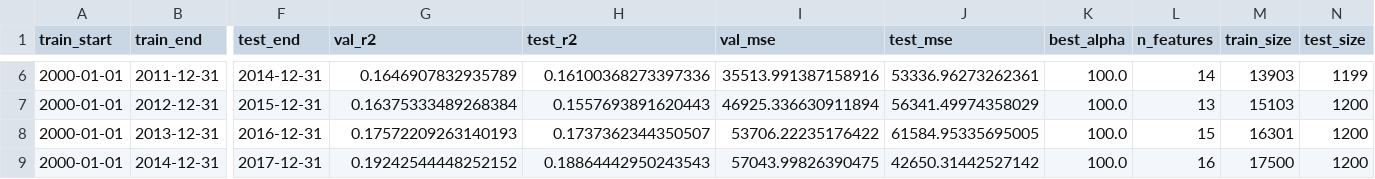
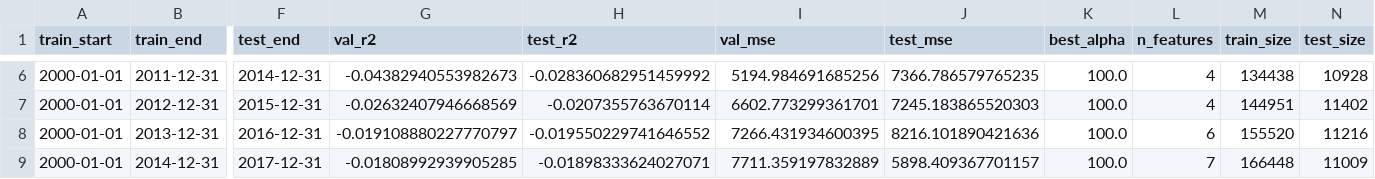
Before and after one commit to ThisIsMirk/stockpred, a CSV file: eps_predictions/enhanced_ridge_eps_results_30features.csv, drawn as a sheet; only a part is shown, gaps mark what is left out; the diff covers the shown part only; the diff names each change by its address in the sheet, - before the commit and + after, or states it on an @@ line.

```diff
--- a/eps_predictions/enhanced_ridge_eps_results_30features.csv
+++ b/eps_predictions/enhanced_ridge_eps_results_30features.csv
-G6 (val_r2): 0.1646907832935789
+G6 (val_r2): -0.04382940553982673
-H6 (test_r2): 0.16100368273397336
+H6 (test_r2): -0.028360682951459992
-I6 (val_mse): 35513.991387158916
+I6 (val_mse): 5194.984691685256
-J6 (test_mse): 53336.96273262361
+J6 (test_mse): 7366.786579765235
-L6 (n_features): 14
+L6 (n_features): 4
-M6 (train_size): 13903
+M6 (train_size): 134438
-N6 (test_size): 1199
+N6 (test_size): 10928
-G7 (val_r2): 0.16375333489268384
+G7 (val_r2): -0.02632407946668569
-H7 (test_r2): 0.1557693891620443
+H7 (test_r2): -0.0207355763670114
-I7 (val_mse): 46925.336630911894
+I7 (val_mse): 6602.773299361701
-J7 (test_mse): 56341.49974358029
+J7 (test_mse): 7245.183865520303
-L7 (n_features): 13
+L7 (n_features): 4
-M7 (train_size): 15103
+M7 (train_size): 144951
-N7 (test_size): 1200
+N7 (test_size): 11402
-G8 (val_r2): 0.17572209263140193
+G8 (val_r2): -0.019108880227770797
-H8 (test_r2): 0.1737362344350507
+H8 (test_r2): -0.019550229741646552
-I8 (val_mse): 53706.22235176422
+I8 (val_mse): 7266.431934600395
-J8 (test_mse): 61584.95335695005
+J8 (test_mse): 8216.101890421636
-L8 (n_features): 15
+L8 (n_features): 6
-M8 (train_size): 16301
+M8 (train_size): 155520
-N8 (test_size): 1200
+N8 (test_size): 11216
-G9 (val_r2): 0.19242544448252152
+G9 (val_r2): -0.01808992939905285
-H9 (test_r2): 0.18864442950243543
+H9 (test_r2): -0.01898333624027071
-I9 (val_mse): 57043.99826390475
+I9 (val_mse): 7711.359197832889
-J9 (test_mse): 42650.31442527142
+J9 (test_mse): 5898.409367701157
-L9 (n_features): 16
+L9 (n_features): 7
-M9 (train_size): 17500
+M9 (train_size): 166448
-N9 (test_size): 1200
+N9 (test_size): 11009
```
Also changed, not shown: 70 edited cells elsewhere in this file, eps_predictions/enhanced_ridge_eps_results_50features.csv, eps_predictions/eps_model_performance_summary.csv, 30 other files.
